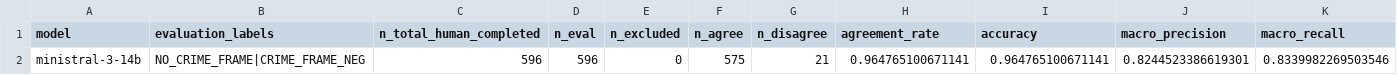
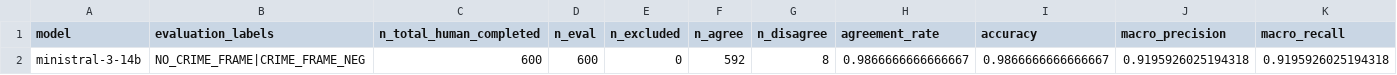
Before and after one commit to marmeepandya/CAC-Project, a CSV file: results/step4_evaluation_summary_600.csv, drawn as a sheet; only a part is shown; removed rows and columns are numbered as before the commit, all else as after; rows hold the shown columns only; the diff names each change by its address in the sheet, - before the commit and + after, or states it on an @@ line.

```diff
--- a/results/step4_evaluation_summary_600.csv
+++ b/results/step4_evaluation_summary_600.csv
-row 2: ministral-3-14b | NO_CRIME_FRAME|CRIME_FRAME_NEG | 596 | 596 | 0 | 575 | 21 | 0.964765100671141 | 0.964765100671141 | 0.8244523386619301 | 0.8339982269503546
+row 2: ministral-3-14b | NO_CRIME_FRAME|CRIME_FRAME_NEG | 600 | 600 | 0 | 592 | 8 | 0.9866666666666667 | 0.9866666666666667 | 0.9195926025194318 | 0.9195926025194318
```
Also changed, not shown: results/step4_human_completed_ground_truth_600.csv, results/step4_testset_600_for_human_annotation.csv, 9 other files.
